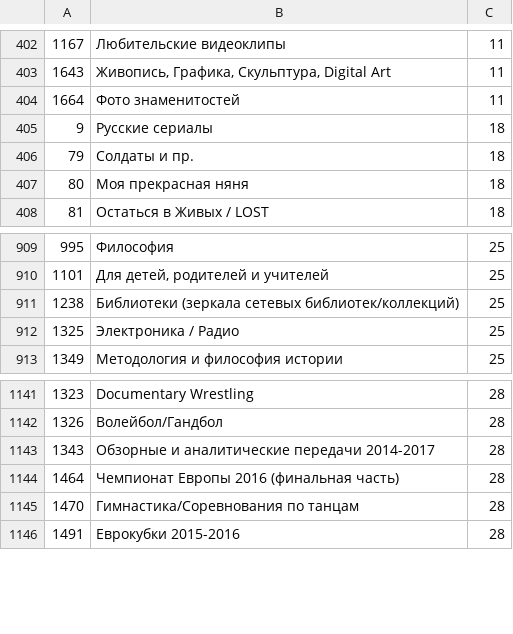
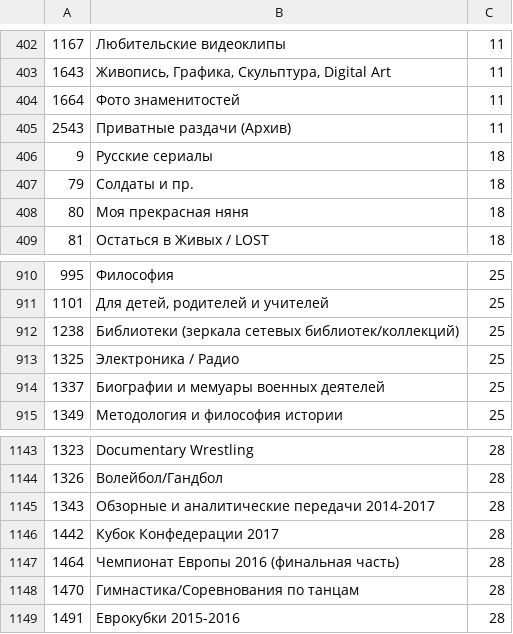
Before and after one commit to y3401/parser-torrent-db, a CSV file: forums.csv, drawn as a sheet; only a part is shown, gaps mark what is left out; the diff names each change by its address in the sheet, - before the commit and + after, or states it on an @@ line.

Commit message:
Update forums.csv

```diff
--- a/forums.csv
+++ b/forums.csv
+row 405: 2543 | Приватные раздачи (Архив) | 11
+row 914: 1337 | Биографии и мемуары военных деятелей | 25
+row 1146: 1442 | Кубок Конфедерации 2017 | 28
```
